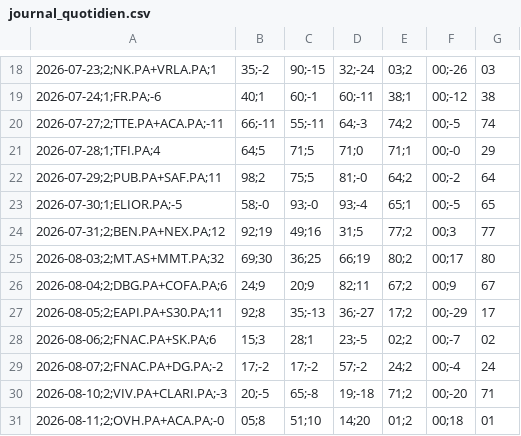
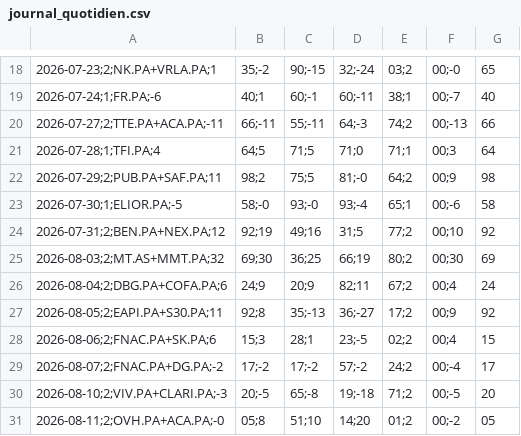
Before and after one commit to CDOGss/analyse-boursiere, a CSV file: reports/journal_quotidien.csv, drawn as a sheet; only a part is shown, gaps mark what is left out; the diff covers the shown part only.

```diff
--- a/reports/journal_quotidien.csv
+++ b/reports/journal_quotidien.csv
@@ -18,14 +18,14 @@
-2026-07-23;2;NK.PA+VRLA.PA;1,35;-2,90;-15,32;-24,03;2,00;-26,03
-2026-07-24;1;FR.PA;-6,40;1,60;-1,60;-11,38;1,00;-12,38
-2026-07-27;2;TTE.PA+ACA.PA;-11,66;-11,55;-11,64;-3,74;2,00;-5,74
-2026-07-28;1;TFI.PA;4,64;5,71;5,71;0,71;1,00;-0,29
-2026-07-29;2;PUB.PA+SAF.PA;11,98;2,75;5,81;-0,64;2,00;-2,64
-2026-07-30;1;ELIOR.PA;-5,58;-0,93;-0,93;-4,65;1,00;-5,65
-2026-07-31;2;BEN.PA+NEX.PA;12,92;19,49;16,31;5,77;2,00;3,77
-2026-08-03;2;MT.AS+MMT.PA;32,69;30,36;25,66;19,80;2,00;17,80
-2026-08-04;2;DBG.PA+COFA.PA;6,24;9,20;9,82;11,67;2,00;9,67
-2026-08-05;2;EAPI.PA+S30.PA;11,92;8,35;-13,36;-27,17;2,00;-29,17
-2026-08-06;2;FNAC.PA+SK.PA;6,15;3,28;1,23;-5,02;2,00;-7,02
-2026-08-07;2;FNAC.PA+DG.PA;-2,17;-2,17;-2,57;-2,24;2,00;-4,24
-2026-08-10;2;VIV.PA+CLARI.PA;-3,20;-5,65;-8,19;-18,71;2,00;-20,71
-2026-08-11;2;OVH.PA+ACA.PA;-0,05;8,51;10,14;20,01;2,00;18,01
+2026-07-23;2;NK.PA+VRLA.PA;1,35;-2,90;-15,32;-24,03;2,00;-0,65
+2026-07-24;1;FR.PA;-6,40;1,60;-1,60;-11,38;1,00;-7,40
+2026-07-27;2;TTE.PA+ACA.PA;-11,66;-11,55;-11,64;-3,74;2,00;-13,66
+2026-07-28;1;TFI.PA;4,64;5,71;5,71;0,71;1,00;3,64
+2026-07-29;2;PUB.PA+SAF.PA;11,98;2,75;5,81;-0,64;2,00;9,98
+2026-07-30;1;ELIOR.PA;-5,58;-0,93;-0,93;-4,65;1,00;-6,58
+2026-07-31;2;BEN.PA+NEX.PA;12,92;19,49;16,31;5,77;2,00;10,92
+2026-08-03;2;MT.AS+MMT.PA;32,69;30,36;25,66;19,80;2,00;30,69
+2026-08-04;2;DBG.PA+COFA.PA;6,24;9,20;9,82;11,67;2,00;4,24
+2026-08-05;2;EAPI.PA+S30.PA;11,92;8,35;-13,36;-27,17;2,00;9,92
+2026-08-06;2;FNAC.PA+SK.PA;6,15;3,28;1,23;-5,02;2,00;4,15
+2026-08-07;2;FNAC.PA+DG.PA;-2,17;-2,17;-2,57;-2,24;2,00;-4,17
+2026-08-10;2;VIV.PA+CLARI.PA;-3,20;-5,65;-8,19;-18,71;2,00;-5,20
+2026-08-11;2;OVH.PA+ACA.PA;-0,05;8,51;10,14;20,01;2,00;-2,05
```
Also changed, not shown: 32 edited cells elsewhere in this file, 12 other files.
